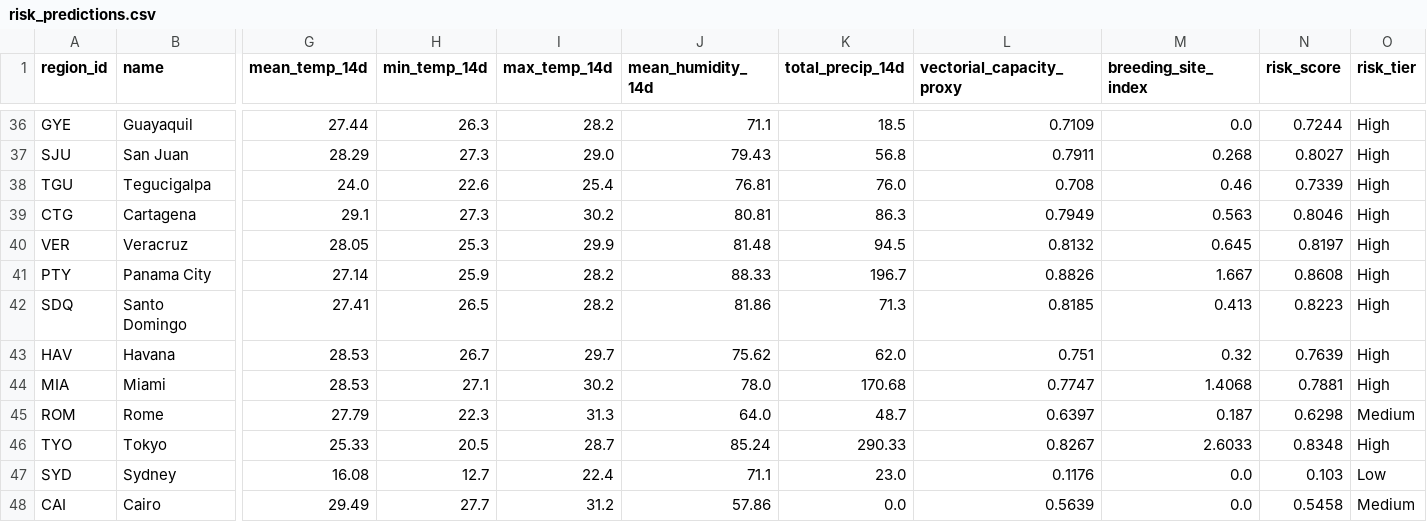
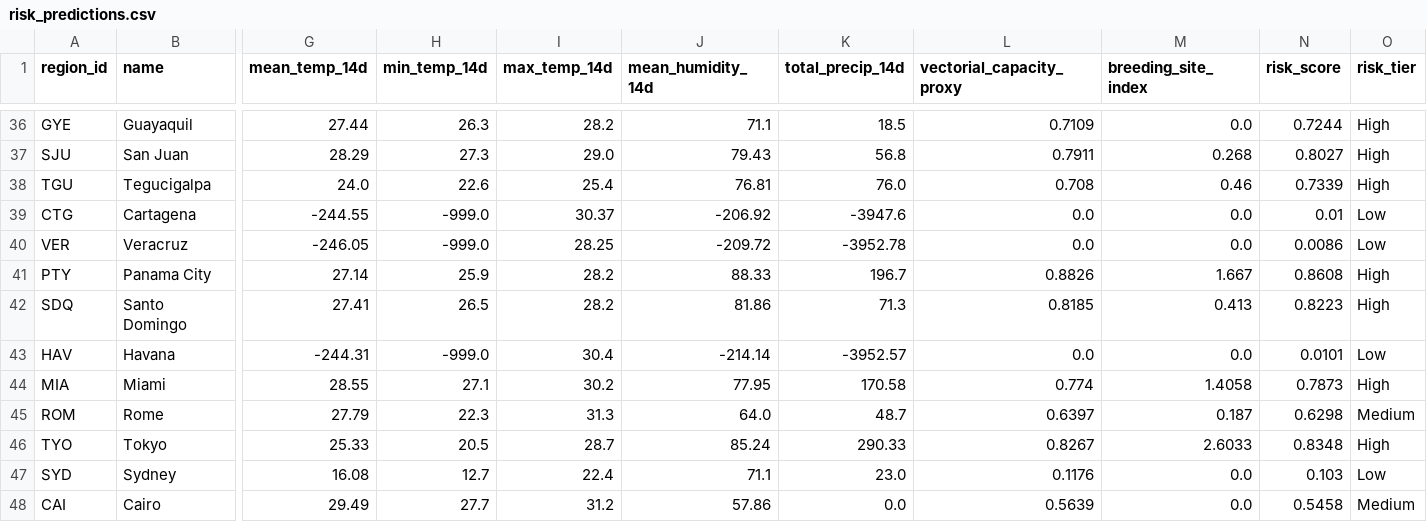
Before and after one commit to Rohith-888-destroyer/BioWeather, a CSV file: data/processed/risk_predictions.csv, drawn as a sheet; only a part is shown, gaps mark what is left out; the diff covers the shown part only; the diff names each change by its address in the sheet, - before the commit and + after, or states it on an @@ line.

```diff
--- a/data/processed/risk_predictions.csv
+++ b/data/processed/risk_predictions.csv
-G39 (mean_temp_14d): 29.1
+G39 (mean_temp_14d): -244.55
-H39 (min_temp_14d): 27.3
+H39 (min_temp_14d): -999.0
-I39 (max_temp_14d): 30.2
+I39 (max_temp_14d): 30.37
-J39 (mean_humidity_14d): 80.81
+J39 (mean_humidity_14d): -206.92
-K39 (total_precip_14d): 86.3
+K39 (total_precip_14d): -3947.6
-L39 (vectorial_capacity_proxy): 0.7949
+L39 (vectorial_capacity_proxy): 0.0
-M39 (breeding_site_index): 0.563
+M39 (breeding_site_index): 0.0
-N39 (risk_score): 0.8046
+N39 (risk_score): 0.01
-O39:O40 (risk_tier): High
+O39:O40 (risk_tier): Low
-G40 (mean_temp_14d): 28.05
+G40 (mean_temp_14d): -246.05
-H40 (min_temp_14d): 25.3
+H40 (min_temp_14d): -999.0
-I40 (max_temp_14d): 29.9
+I40 (max_temp_14d): 28.25
-J40 (mean_humidity_14d): 81.48
+J40 (mean_humidity_14d): -209.72
-K40 (total_precip_14d): 94.5
+K40 (total_precip_14d): -3952.78
-L40 (vectorial_capacity_proxy): 0.8132
+L40 (vectorial_capacity_proxy): 0.0
-M40 (breeding_site_index): 0.645
+M40 (breeding_site_index): 0.0
-N40 (risk_score): 0.8197
+N40 (risk_score): 0.0086
-G43 (mean_temp_14d): 28.53
+G43 (mean_temp_14d): -244.31
-H43 (min_temp_14d): 26.7
+H43 (min_temp_14d): -999.0
-I43 (max_temp_14d): 29.7
+I43 (max_temp_14d): 30.4
-J43 (mean_humidity_14d): 75.62
+J43 (mean_humidity_14d): -214.14
-K43 (total_precip_14d): 62.0
+K43 (total_precip_14d): -3952.57
-L43 (vectorial_capacity_proxy): 0.751
+L43 (vectorial_capacity_proxy): 0.0
-M43 (breeding_site_index): 0.32
+M43 (breeding_site_index): 0.0
-N43 (risk_score): 0.7639
+N43 (risk_score): 0.0101
-O43 (risk_tier): High
+O43 (risk_tier): Low
-G44 (mean_temp_14d): 28.53
+G44 (mean_temp_14d): 28.55
-J44 (mean_humidity_14d): 78.0
+J44 (mean_humidity_14d): 77.95
-K44 (total_precip_14d): 170.68
+K44 (total_precip_14d): 170.58
-L44 (vectorial_capacity_proxy): 0.7747
+L44 (vectorial_capacity_proxy): 0.774
-M44 (breeding_site_index): 1.4068
+M44 (breeding_site_index): 1.4058
-N44 (risk_score): 0.7881
+N44 (risk_score): 0.7873
```
Also changed, not shown: 45 edited cells elsewhere in this file, data/processed/features_latest.csv, 7 other files.
